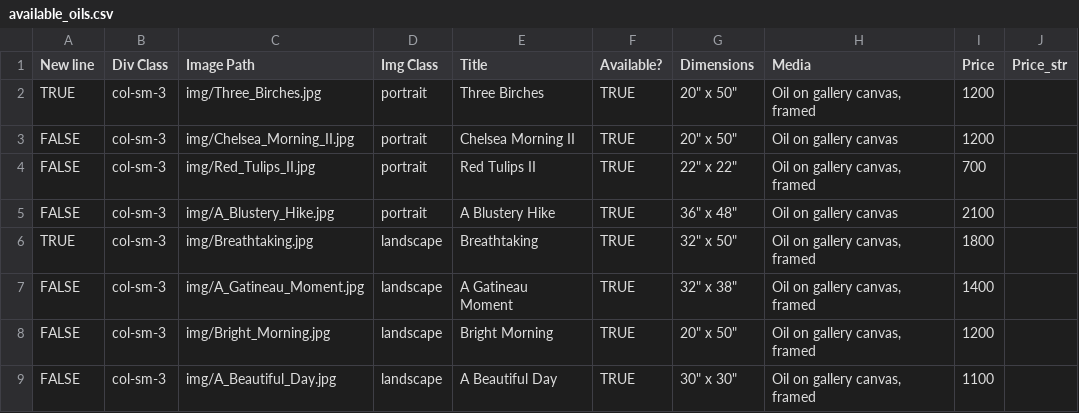
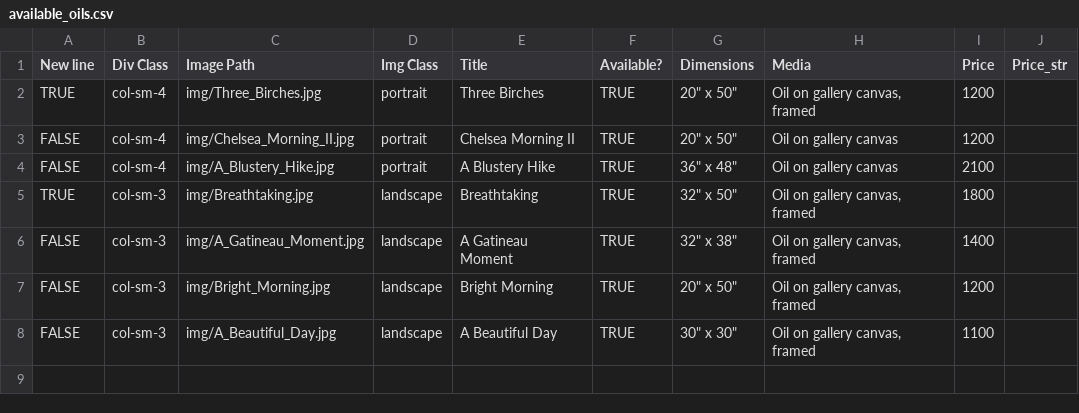
Before and after one commit to BYachnin/linayachninsite, a CSV file: paintings/available_oils.csv, drawn as a sheet.

```diff
--- a/paintings/available_oils.csv
+++ b/paintings/available_oils.csv
@@ -1,6 +1,5 @@
 New line,Div Class,Image Path,Img Class,Title,Available?,Dimensions,Media,Price,Price_str
-TRUE,col-sm-3,img/Three_Birches.jpg,portrait,Three Birches,TRUE,"20"" x 50""","Oil on gallery canvas, framed",1200,
-FALSE,col-sm-3,img/Chelsea_Morning_II.jpg,portrait,Chelsea Morning II,TRUE,"20"" x 50""",Oil on gallery canvas,1200,
-FALSE,col-sm-3,img/Red_Tulips_II.jpg,portrait,Red Tulips II,TRUE,"22"" x 22""","Oil on gallery canvas, framed",700,
-FALSE,col-sm-3,img/A_Blustery_Hike.jpg,portrait,A Blustery Hike,TRUE,"36"" x 48""",Oil on gallery canvas,2100,
+TRUE,col-sm-4,img/Three_Birches.jpg,portrait,Three Birches,TRUE,"20"" x 50""","Oil on gallery canvas, framed",1200,
+FALSE,col-sm-4,img/Chelsea_Morning_II.jpg,portrait,Chelsea Morning II,TRUE,"20"" x 50""",Oil on gallery canvas,1200,
+FALSE,col-sm-4,img/A_Blustery_Hike.jpg,portrait,A Blustery Hike,TRUE,"36"" x 48""",Oil on gallery canvas,2100,
 TRUE,col-sm-3,img/Breathtaking.jpg,landscape,Breathtaking,TRUE,"32"" x 50""","Oil on gallery canvas, framed",1800,
```
Also changed, not shown: paintings/available_watercolours.csv, paintings/exhibition_oils.csv, 4 other files.
